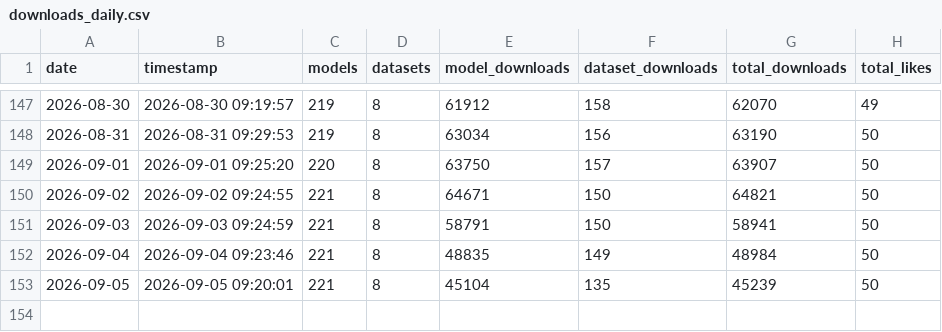
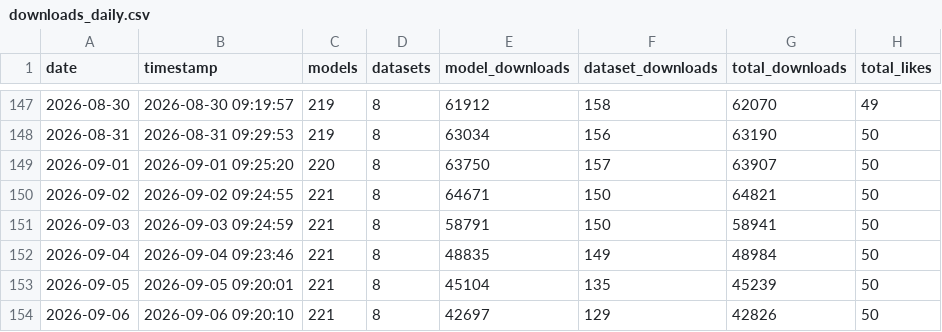
Before and after one commit to behroozazarkhalili/hf-download-stats, a CSV file: logs/downloads_daily.csv, drawn as a sheet; only a part is shown, gaps mark what is left out.

```diff
--- a/logs/downloads_daily.csv
+++ b/logs/downloads_daily.csv
@@ -153 +153,2 @@ date,timestamp,models,datasets,model_downloads,dataset_downloads,total_downloads
 2026-09-05,2026-09-05 09:20:01,221,8,45104,135,45239,50
+2026-09-06,2026-09-06 09:20:10,221,8,42697,129,42826,50
```
Also changed, not shown: 2 other files.
